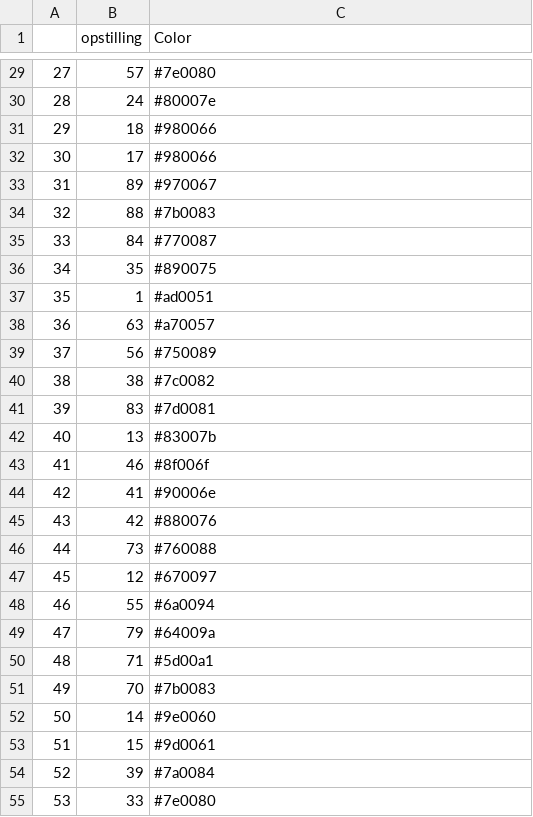
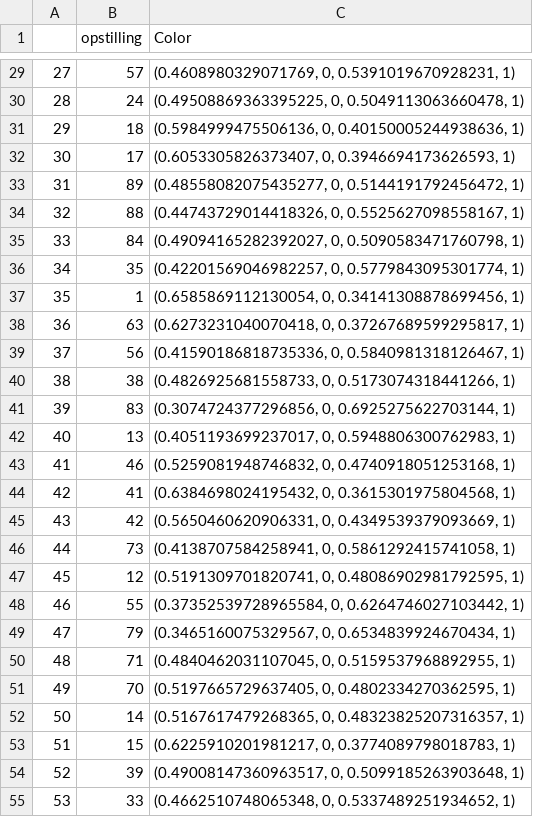
Before and after one commit to NKofod/Valgaften, a CSV file: tmp.csv, drawn as a sheet; only a part is shown, gaps mark what is left out; the diff covers the shown part only.

```diff
--- a/tmp.csv
+++ b/tmp.csv
@@ -29,27 +29,27 @@
-27,57,#7e0080
-28,24,#80007e
-29,18,#980066
-30,17,#980066
-31,89,#970067
-32,88,#7b0083
-33,84,#770087
-34,35,#890075
-35,1,#ad0051
-36,63,#a70057
-37,56,#750089
-38,38,#7c0082
-39,83,#7d0081
-40,13,#83007b
-41,46,#8f006f
-42,41,#90006e
-43,42,#880076
-44,73,#760088
-45,12,#670097
-46,55,#6a0094
-47,79,#64009a
-48,71,#5d00a1
-49,70,#7b0083
-50,14,#9e0060
-51,15,#9d0061
-52,39,#7a0084
-53,33,#7e0080
+27,57,"(0.4608980329071769, 0, 0.5391019670928231, 1)"
+28,24,"(0.49508869363395225, 0, 0.5049113063660478, 1)"
+29,18,"(0.5984999475506136, 0, 0.40150005244938636, 1)"
+30,17,"(0.6053305826373407, 0, 0.3946694173626593, 1)"
+31,89,"(0.48558082075435277, 0, 0.5144191792456472, 1)"
+32,88,"(0.44743729014418326, 0, 0.5525627098558167, 1)"
+33,84,"(0.49094165282392027, 0, 0.5090583471760798, 1)"
+34,35,"(0.42201569046982257, 0, 0.5779843095301774, 1)"
+35,1,"(0.6585869112130054, 0, 0.34141308878699456, 1)"
+36,63,"(0.6273231040070418, 0, 0.37267689599295817, 1)"
+37,56,"(0.41590186818735336, 0, 0.5840981318126467, 1)"
+38,38,"(0.4826925681558733, 0, 0.5173074318441266, 1)"
+39,83,"(0.3074724377296856, 0, 0.6925275622703144, 1)"
+40,13,"(0.4051193699237017, 0, 0.5948806300762983, 1)"
+41,46,"(0.5259081948746832, 0, 0.4740918051253168, 1)"
+42,41,"(0.6384698024195432, 0, 0.3615301975804568, 1)"
+43,42,"(0.5650460620906331, 0, 0.4349539379093669, 1)"
+44,73,"(0.4138707584258941, 0, 0.5861292415741058, 1)"
+45,12,"(0.5191309701820741, 0, 0.48086902981792595, 1)"
+46,55,"(0.37352539728965584, 0, 0.6264746027103442, 1)"
+47,79,"(0.3465160075329567, 0, 0.6534839924670434, 1)"
+48,71,"(0.4840462031107045, 0, 0.5159537968892955, 1)"
+49,70,"(0.5197665729637405, 0, 0.4802334270362595, 1)"
+50,14,"(0.5167617479268365, 0, 0.48323825207316357, 1)"
+51,15,"(0.6225910201981217, 0, 0.3774089798018783, 1)"
+52,39,"(0.49008147360963517, 0, 0.5099185263903648, 1)"
+53,33,"(0.4662510748065348, 0, 0.5337489251934652, 1)"
```
Also changed, not shown: 65 edited cells elsewhere in this file, 3 other files.
